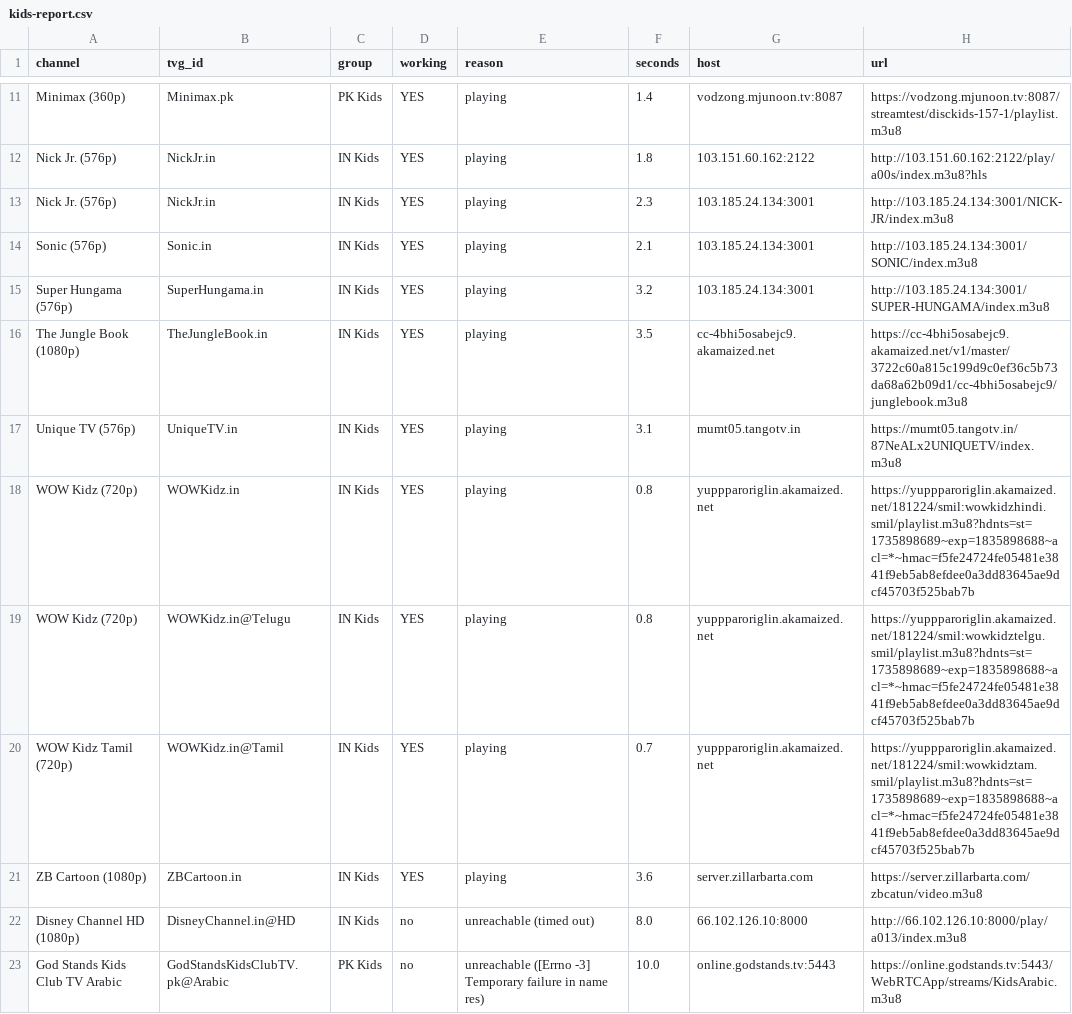
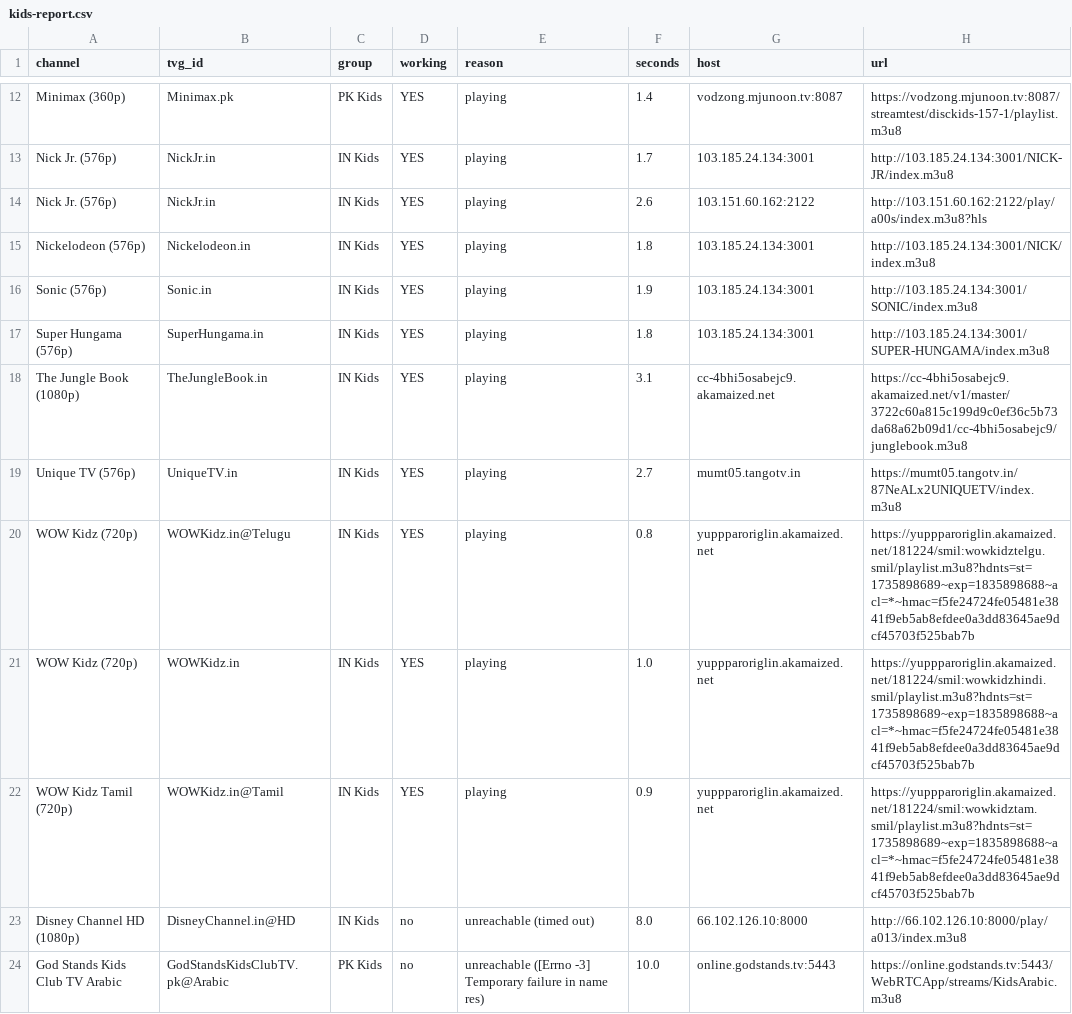
Before and after one commit to Inam321/iptv, a CSV file: reports/kids-report.csv, drawn as a sheet; only a part is shown, gaps mark what is left out; removed rows and columns are numbered as before the commit, all else as after; the diff covers the shown part only; the diff names each change by its address in the sheet, - before the commit and + after, or states it on an @@ line.

```diff
--- a/reports/kids-report.csv
+++ b/reports/kids-report.csv
-F13 (seconds): 1.8
+F13 (seconds): 1.7
-G13 (host): 103.151.60.162:2122
+G13 (host): 103.185.24.134:3001
-H13 (url): http://103.151.60.162:2122/play/a00s/index.m3u8?hls
+H13 (url): http://103.185.24.134:3001/NICK-JR/index.m3u8
-F14 (seconds): 2.3
+F14 (seconds): 2.6
-G14 (host): 103.185.24.134:3001
+G14 (host): 103.151.60.162:2122
-H14 (url): http://103.185.24.134:3001/NICK-JR/index.m3u8
+H14 (url): http://103.151.60.162:2122/play/a00s/index.m3u8?hls
+row 15: Nickelodeon (576p) | Nickelodeon.in | IN Kids | YES | playing | 1.8 | 103.185.24.134:3001 | http://103.185.24.134:3001/NICK/index.m3u8
-F16 (seconds): 2.1
+F16 (seconds): 1.9
-F17 (seconds): 3.2
+F17 (seconds): 1.8
-F18 (seconds): 3.5
+F18 (seconds): 3.1
-F19 (seconds): 3.1
+F19 (seconds): 2.7
-row 18: WOW Kidz (720p) | WOWKidz.in | IN Kids | YES | playing | 0.8 | yuppparoriglin.akamaized.net | https://yuppparoriglin.akamaized.net/181224/smil:wowkidzhindi.smil/playlist.m3u8?hdnts=st=1735898689~exp=1835898688~acl=*~hmac=f5fe24724fe05481e3841f9eb5ab8efdee0a3dd83645ae9dcf45703f525bab7b
+row 21: WOW Kidz (720p) | WOWKidz.in | IN Kids | YES | playing | 1.0 | yuppparoriglin.akamaized.net | https://yuppparoriglin.akamaized.net/181224/smil:wowkidzhindi.smil/playlist.m3u8?hdnts=st=1735898689~exp=1835898688~acl=*~hmac=f5fe24724fe05481e3841f9eb5ab8efdee0a3dd83645ae9dcf45703f525bab7b
-F22 (seconds): 0.7
+F22 (seconds): 0.9
-row 21: ZB Cartoon (1080p) | ZBCartoon.in | IN Kids | YES | playing | 3.6 | server.zillarbarta.com | https://server.zillarbarta.com/zbcatun/video.m3u8
```
Also changed, not shown: 2 added rows, 1 removed row and 11 edited cells elsewhere in this file, reports/entertainment-report.csv, reports/movies-report.csv, 14 other files.
